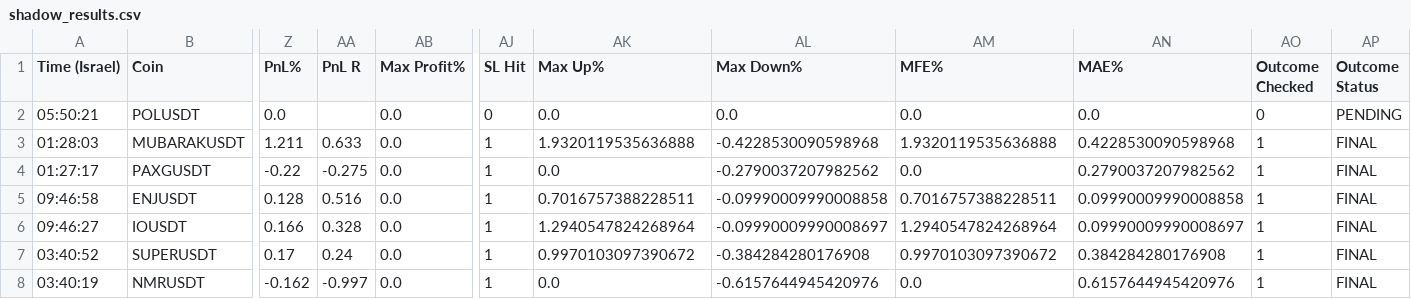
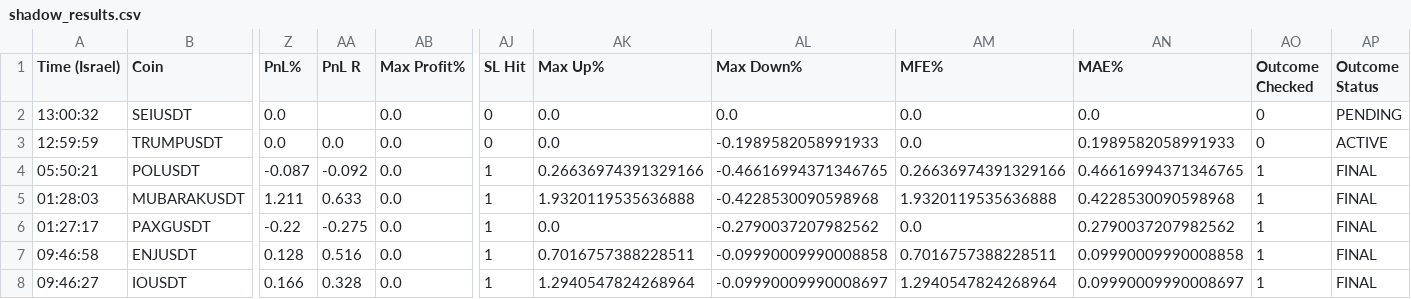
Before and after one commit to rank1984/crypto-bot, a CSV file: shadow_results.csv, drawn as a sheet; only a part is shown, gaps mark what is left out; the shorter side is filled out with more unchanged rows; addresses are those after the commit; rows hold the shown columns only; the diff names each change by its address in the sheet, - before the commit and + after, or states it on an @@ line.

```diff
--- a/shadow_results.csv
+++ b/shadow_results.csv
+row 2: 13:00:32 | SEIUSDT | 0.0 |  | 0.0 | 0 | 0.0 | 0.0 | 0.0 | 0.0 | 0 | PENDING
+row 3: 12:59:59 | TRUMPUSDT | 0.0 | 0.0 | 0.0 | 0 | 0.0 | -0.1989582058991933 | 0.0 | 0.1989582058991933 | 0 | ACTIVE
-Z4 (PnL%): 0.0
+Z4 (PnL%): -0.087
-AA4 (PnL R): (empty)
+AA4 (PnL R): -0.092
-AJ4 (SL Hit): 0
+AJ4 (SL Hit): 1
-AK4 (Max Up%): 0.0
+AK4 (Max Up%): 0.26636974391329166
-AL4 (Max Down%): 0.0
+AL4 (Max Down%): -0.46616994371346765
-AM4 (MFE%): 0.0
+AM4 (MFE%): 0.26636974391329166
-AN4 (MAE%): 0.0
+AN4 (MAE%): 0.46616994371346765
-AO4 (Outcome Checked): 0
+AO4 (Outcome Checked): 1
-AP4 (Outcome Status): PENDING
+AP4 (Outcome Status): FINAL
```
Also changed, not shown: data/learning_dataset.csv, 1 other file.
